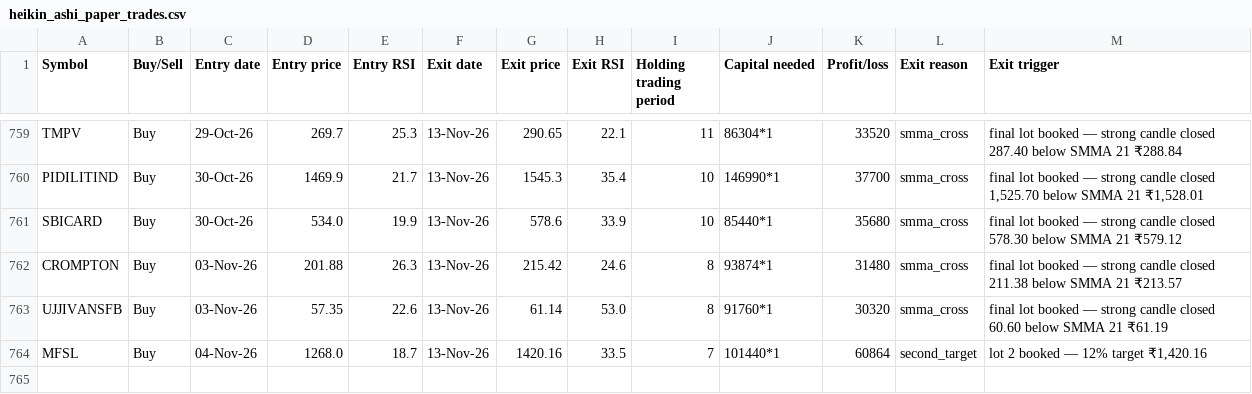
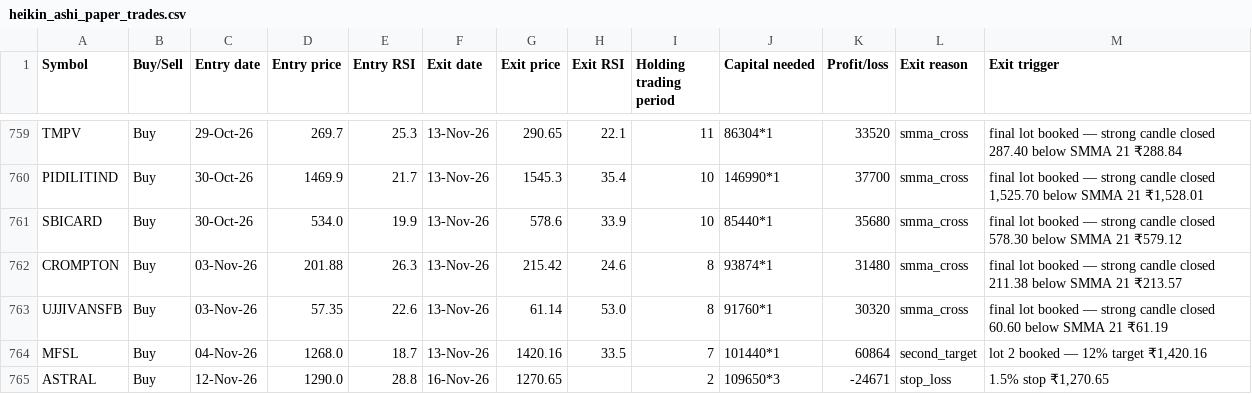
Before and after one commit to AbhilashMunnur/oi-with-stocks, a CSV file: data/heikin_ashi_paper_trades.csv, drawn as a sheet; only a part is shown, gaps mark what is left out.

```diff
--- a/data/heikin_ashi_paper_trades.csv
+++ b/data/heikin_ashi_paper_trades.csv
@@ -764 +764,2 @@ UJJIVANSFB,Buy,03-Nov-26,57.35,22.6,13-Nov-26,61.14,53.0,8,91760*1,30320,smma_cr
 MFSL,Buy,04-Nov-26,1268.0,18.7,13-Nov-26,1420.16,33.5,7,101440*1,60864,second_target,"lot 2 booked — 12% target ₹1,420.16"
+ASTRAL,Buy,12-Nov-26,1290.0,28.8,16-Nov-26,1270.65,,2,109650*3,-24671,stop_loss,"1.5% stop ₹1,270.65"
```
Also changed, not shown: 5 other files.
